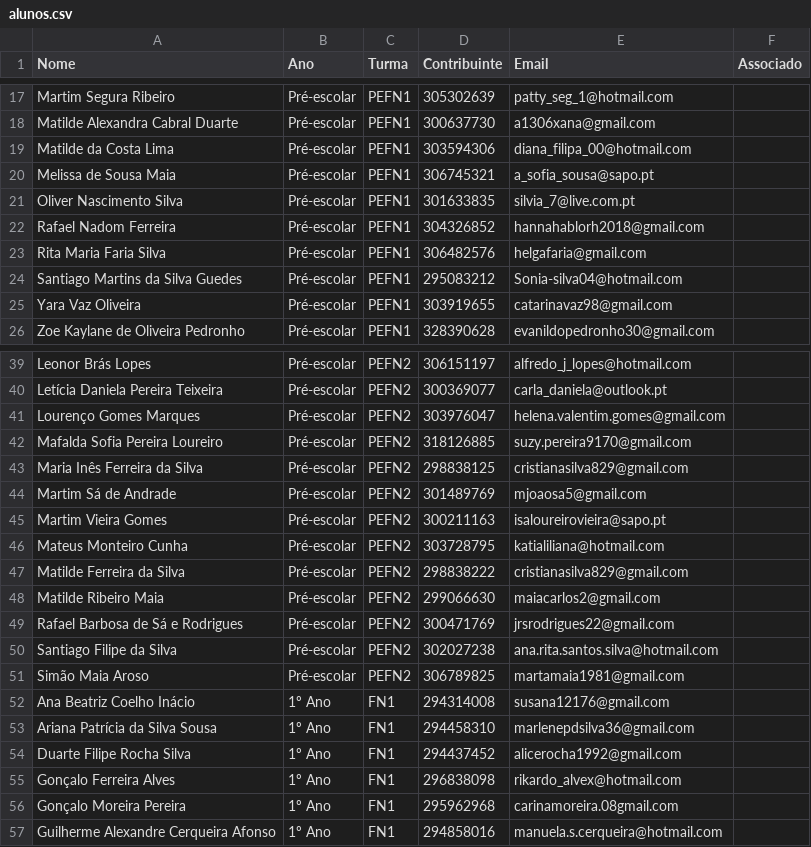
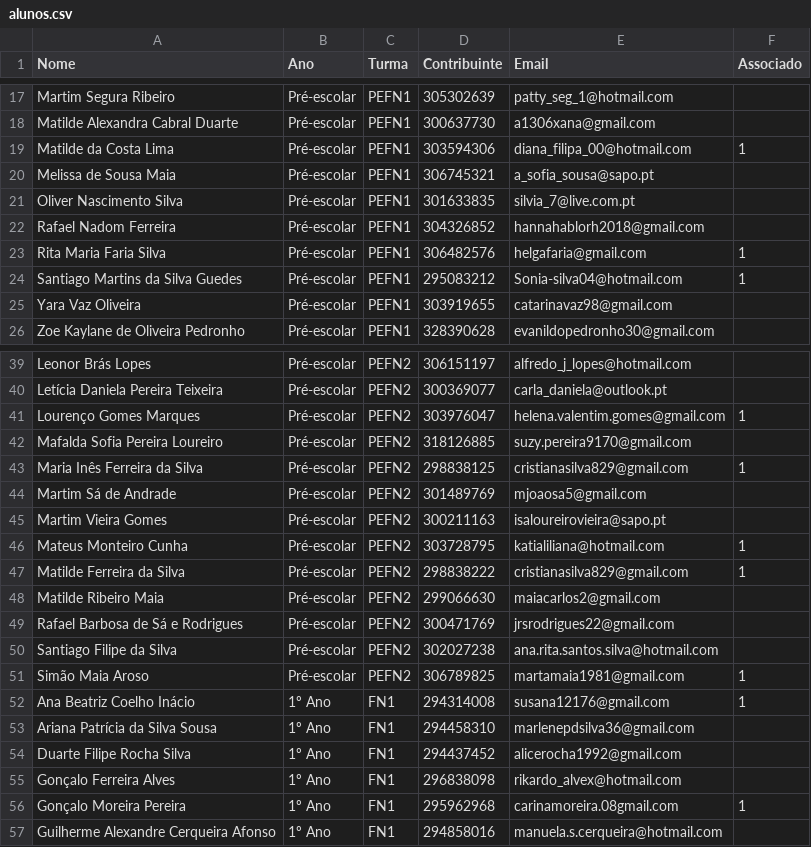
Before and after one commit to Boliveira2/School, a CSV file: GestorReceitas/InputFiles/alunos.csv, drawn as a sheet; only a part is shown, gaps mark what is left out; the diff covers the shown part only.

Commit message:
update associados

```diff
--- a/GestorReceitas/InputFiles/alunos.csv
+++ b/GestorReceitas/InputFiles/alunos.csv
@@ -18,3 +18,3 @@ Martim Segura Ribeiro;Pré-escolar;PEFN1;305302639;patty_seg_1@hotmail.com;
 Matilde Alexandra Cabral Duarte;Pré-escolar;PEFN1;300637730;a1306xana@gmail.com;
-Matilde da Costa Lima;Pré-escolar;PEFN1;303594306;diana_filipa_00@hotmail.com;
+Matilde da Costa Lima;Pré-escolar;PEFN1;303594306;diana_filipa_00@hotmail.com;1
 Melissa de Sousa Maia;Pré-escolar;PEFN1;306745321;a_sofia_sousa@sapo.pt;
@@ -22,4 +22,4 @@ Oliver Nascimento Silva;Pré-escolar;PEFN1;301633835;silvia_7@live.com.pt;
 Rafael Nadom Ferreira;Pré-escolar;PEFN1;304326852;hannahablorh2018@gmail.com;
-Rita Maria Faria Silva;Pré-escolar;PEFN1;306482576;helgafaria@gmail.com;
-Santiago Martins da Silva Guedes;Pré-escolar;PEFN1;295083212;Sonia-silva04@hotmail.com;
+Rita Maria Faria Silva;Pré-escolar;PEFN1;306482576;helgafaria@gmail.com;1
+Santiago Martins da Silva Guedes;Pré-escolar;PEFN1;295083212;Sonia-silva04@hotmail.com;1
 Yara Vaz Oliveira;Pré-escolar;PEFN1;303919655;catarinavaz98@gmail.com;
@@ -40,9 +40,9 @@ Leonor Brás Lopes;Pré-escolar;PEFN2;306151197;alfredo_j_lopes@hotmail.com;
 Letícia Daniela Pereira Teixeira;Pré-escolar;PEFN2;300369077;carla_daniela@outlook.pt;
-Lourenço Gomes Marques;Pré-escolar;PEFN2;303976047;helena.valentim.gomes@gmail.com;
+Lourenço Gomes Marques;Pré-escolar;PEFN2;303976047;helena.valentim.gomes@gmail.com;1
 Mafalda Sofia Pereira Loureiro;Pré-escolar;PEFN2;318126885;suzy.pereira9170@gmail.com;
-Maria Inês Ferreira da Silva;Pré-escolar;PEFN2;298838125;cristianasilva829@gmail.com;
+Maria Inês Ferreira da Silva;Pré-escolar;PEFN2;298838125;cristianasilva829@gmail.com;1
 Martim Sá de Andrade;Pré-escolar;PEFN2;301489769;mjoaosa5@gmail.com;
 Martim Vieira Gomes;Pré-escolar;PEFN2;300211163;isaloureirovieira@sapo.pt;
-Mateus Monteiro Cunha;Pré-escolar;PEFN2;303728795;katialiliana@hotmail.com;
-Matilde Ferreira da Silva;Pré-escolar;PEFN2;298838222;cristianasilva829@gmail.com;
+Mateus Monteiro Cunha;Pré-escolar;PEFN2;303728795;katialiliana@hotmail.com;1
+Matilde Ferreira da Silva;Pré-escolar;PEFN2;298838222;cristianasilva829@gmail.com;1
 Matilde Ribeiro Maia;Pré-escolar;PEFN2;299066630;maiacarlos2@gmail.com;
@@ -50,4 +50,4 @@ Rafael Barbosa de Sá e Rodrigues;Pré-escolar;PEFN2;300471769;jrsrodrigues22@gm
 Santiago Filipe da Silva;Pré-escolar;PEFN2;302027238;ana.rita.santos.silva@hotmail.com;
-Simão Maia Aroso;Pré-escolar;PEFN2;306789825;martamaia1981@gmail.com;
-Ana Beatriz Coelho Inácio;1º Ano;FN1;294314008;susana12176@gmail.com;
+Simão Maia Aroso;Pré-escolar;PEFN2;306789825;martamaia1981@gmail.com;1
+Ana Beatriz Coelho Inácio;1º Ano;FN1;294314008;susana12176@gmail.com;1
 Ariana Patrícia da Silva Sousa;1º Ano;FN1;294458310;marlenepdsilva36@gmail.com;
@@ -55,3 +55,3 @@ Duarte Filipe Rocha Silva;1º Ano;FN1;294437452;alicerocha1992@gmail.com;
 Gonçalo Ferreira Alves;1º Ano;FN1;296838098;rikardo_alvex@hotmail.com;
-Gonçalo Moreira Pereira;1º Ano;FN1;295962968;carinamoreira.08gmail.com;
+Gonçalo Moreira Pereira;1º Ano;FN1;295962968;carinamoreira.08gmail.com;1
 Guilherme Alexandre Cerqueira Afonso;1º Ano;FN1;294858016;manuela.s.cerqueira@hotmail.com;
```
Also changed, not shown: 22 edited cells elsewhere in this file.
